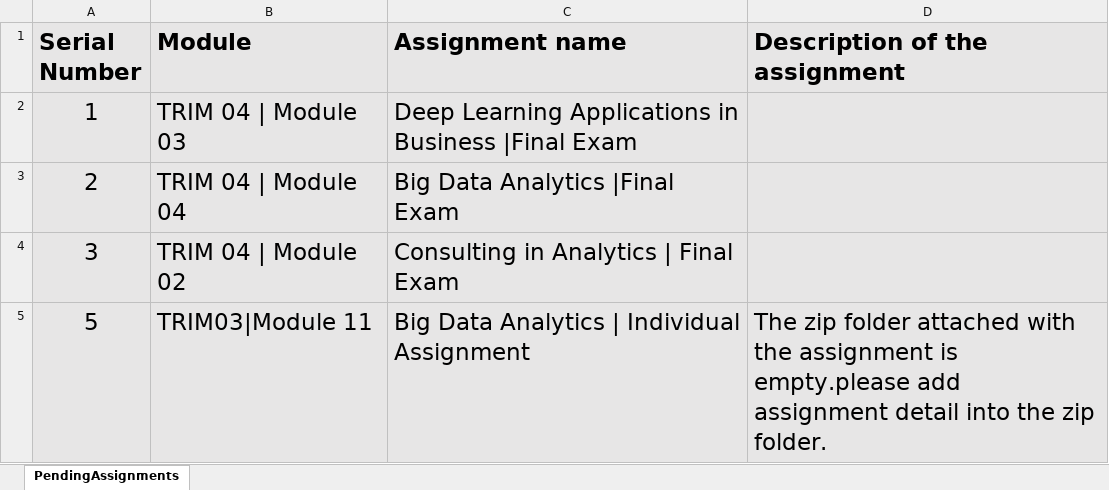
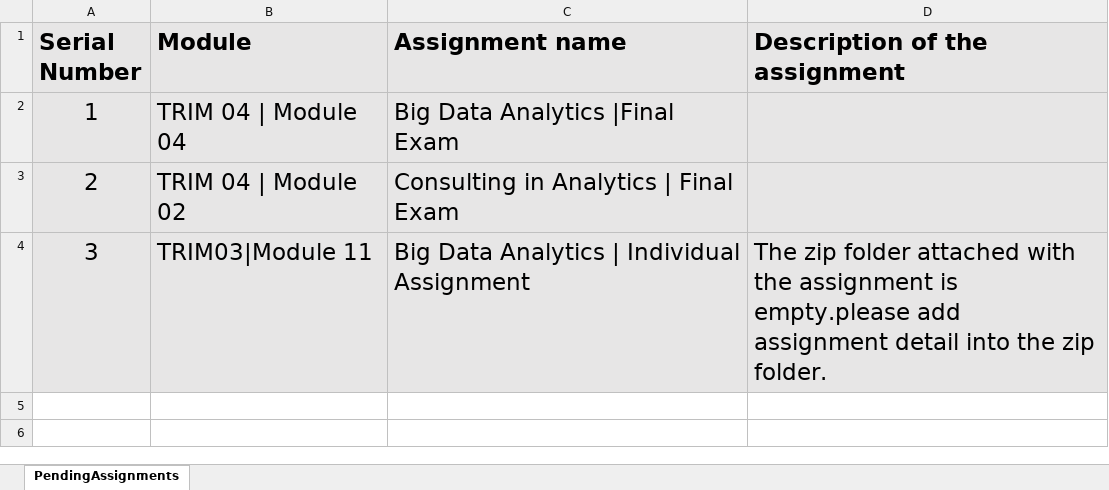
Before and after one commit to Embedded-org/ACCOMPLISHMENTS, an Excel workbook: PENDING_ASSIGNMENTS_UPDATED.xlsx, sheet PendingAssignments, drawn as a sheet; values as stored, in another font and other column widths than the file's, no borders; the diff names each change by its address in the sheet, - before the commit and + after, or states it on an @@ line.

Commit message:
commit

```diff
--- a/PENDING_ASSIGNMENTS_UPDATED.xlsx (sheet PendingAssignments)
+++ b/PENDING_ASSIGNMENTS_UPDATED.xlsx (sheet PendingAssignments)
-B2 (Module): TRIM 04 | Module 03
+B2 (Module): TRIM 04 | Module 04
-C2 (Assignment name): Deep Learning Applications in Business |Final Exam
+C2 (Assignment name): Big Data Analytics |Final Exam
-B3 (Module): TRIM 04 | Module 04
+B3 (Module): TRIM 04 | Module 02
-C3 (Assignment name): Big Data Analytics |Final Exam
+C3 (Assignment name): Consulting in Analytics | Final Exam
-B4 (Module): TRIM 04 | Module 02
+B4 (Module): TRIM03|Module 11
-C4 (Assignment name): Consulting in Analytics | Final Exam
+C4 (Assignment name): Big Data Analytics | Individual Assignment
-D4 (Description of the assignment): (empty)
+D4 (Description of the assignment): The zip folder attached with the assignment is empty.please add assignment detail into the zip folder.
-row 5: 5 | TRIM03|Module 11 | Big Data Analytics | Individual Assignment | The zip folder attached with the assignment is empty.please add assignment detail into the zip folder.
```
